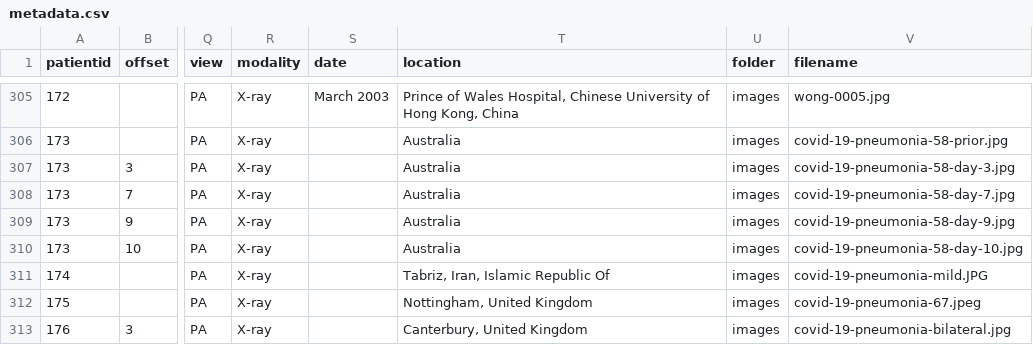
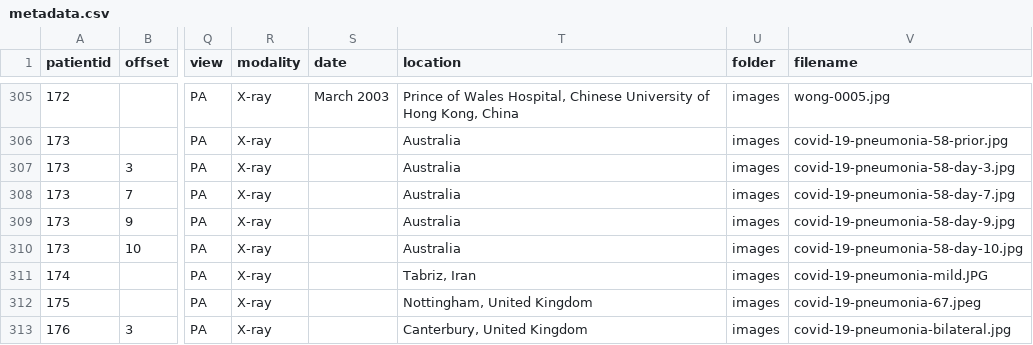
Before and after one commit to ieee8023/covid-chestxray-dataset, a CSV file: metadata.csv, drawn as a sheet; only a part is shown, gaps mark what is left out; the diff names each change by its address in the sheet, - before the commit and + after, or states it on an @@ line.

Commit message:
small fix in patient 174, entry 311

```diff
--- a/metadata.csv
+++ b/metadata.csv
-T311 (location): Tabriz, Iran, Islamic Republic Of
+T311 (location): Tabriz, Iran
```
